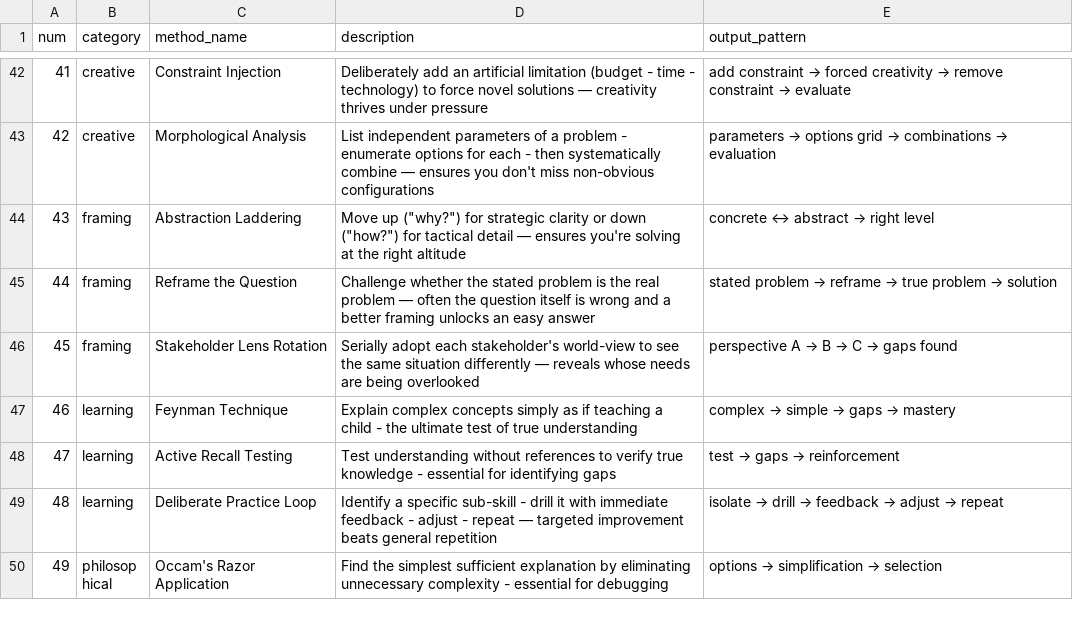
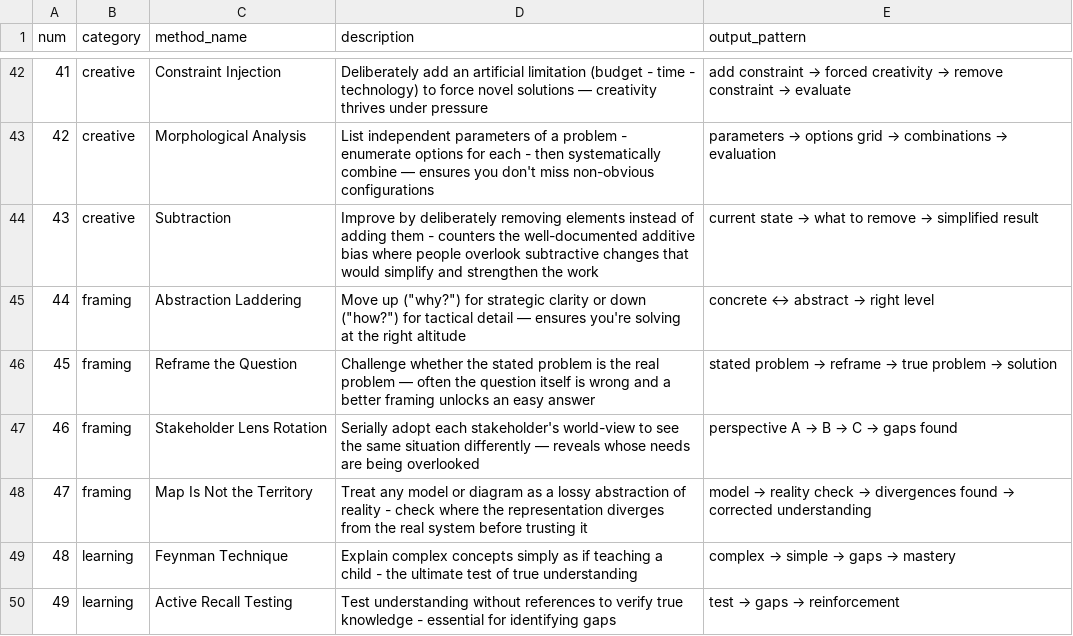
Before and after one commit to tjengbudi/prestashop-module, a CSV file: .claude/skills/bmad-advanced-elicitation/methods.csv, drawn as a sheet; only a part is shown, gaps mark what is left out; the shorter side is filled out with more unchanged rows; addresses are those after the commit; the diff names each change by its address in the sheet, - before the commit and + after, or states it on an @@ line.

```diff
--- a/.claude/skills/bmad-advanced-elicitation/methods.csv
+++ b/.claude/skills/bmad-advanced-elicitation/methods.csv
+row 44: 43 | creative | Subtraction | Improve by deliberately removing elements instead of adding them - counters the well-documented additive bias where people overlook subtractive changes that would simplify and strengthen the work | current state → what to remove → simplified result
@@ column A (num) renumbered from row 45 down @@
+row 48: 47 | framing | Map Is Not the Territory | Treat any model or diagram as a lossy abstraction of reality - check where the representation diverges from the real system before trusting it | model → reality check → divergences found → corrected understanding
```
Also changed, not shown: _bmad/_config/bmad-help.csv, _bmad/_config/skill-manifest.csv, 52 other files.
